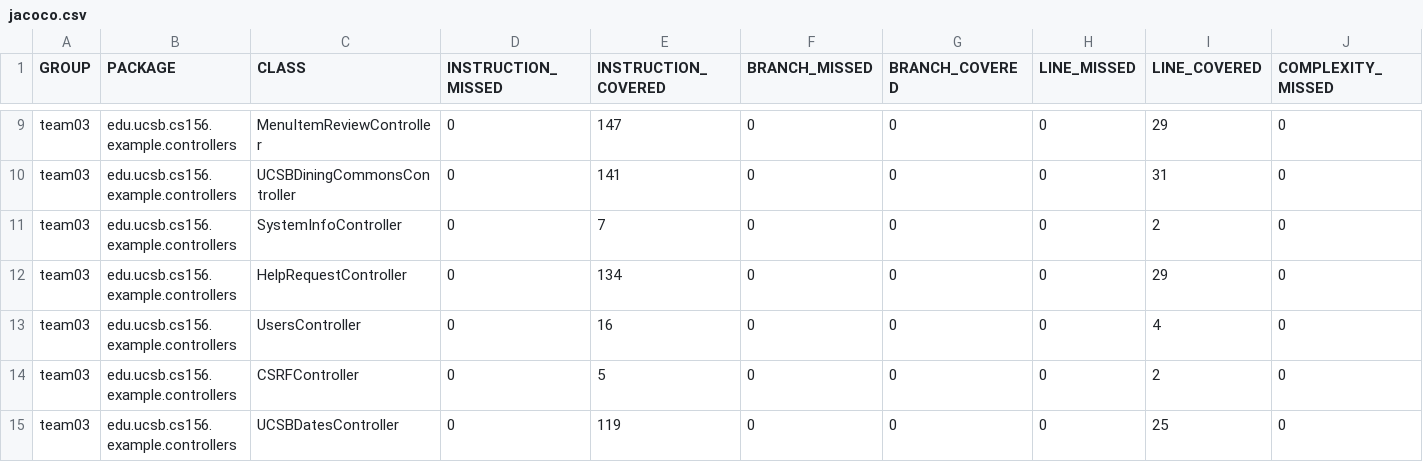
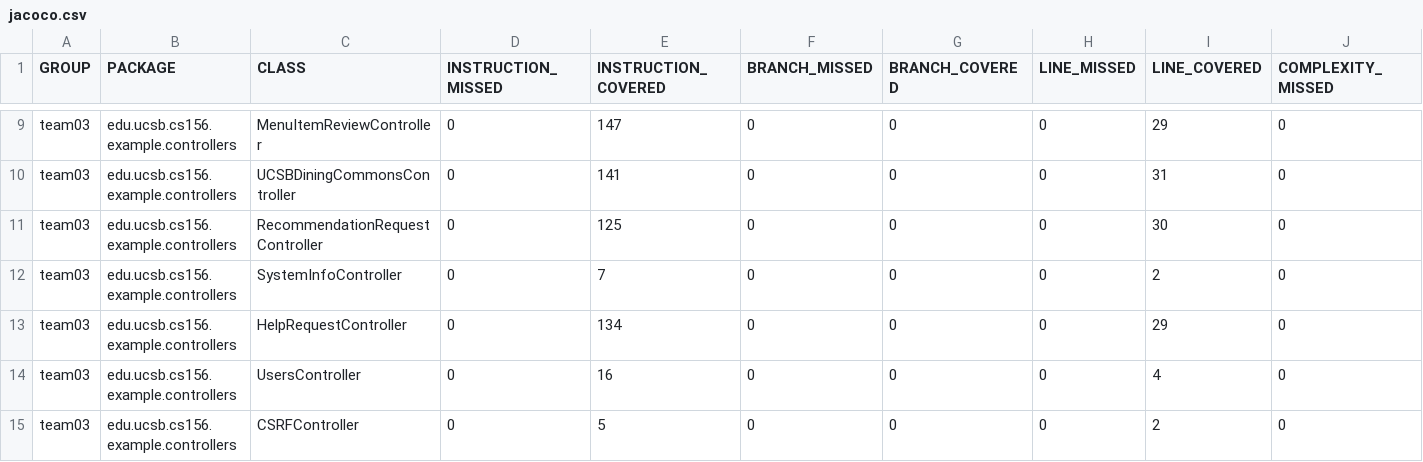
Before and after one commit to ucsb-cs156-m23/team03-m23-10am-4, a CSV file: jacoco/jacoco.csv, drawn as a sheet; only a part is shown, gaps mark what is left out; the shorter side is filled out with more unchanged rows; rows hold the shown columns only; the diff names each change by its address in the sheet, - before the commit and + after, or states it on an @@ line.

Commit message:
Deploying to gh-pages from @ ucsb-cs156-m23/team03-m23-10am-4@d1cad74374c095c2e3f20918f7fb39ba72c526e8 🚀

```diff
--- a/jacoco/jacoco.csv
+++ b/jacoco/jacoco.csv
+row 11: team03 | edu.ucsb.cs156.example.controllers | RecommendationRequestController | 0 | 125 | 0 | 0 | 0 | 30 | 0
```
Also changed, not shown: 7 other files.
